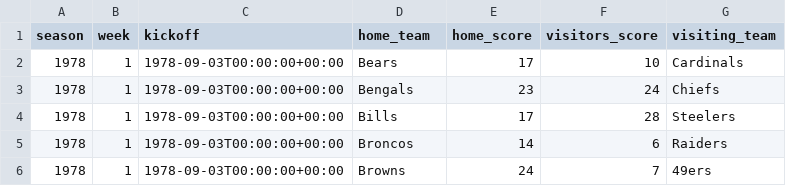
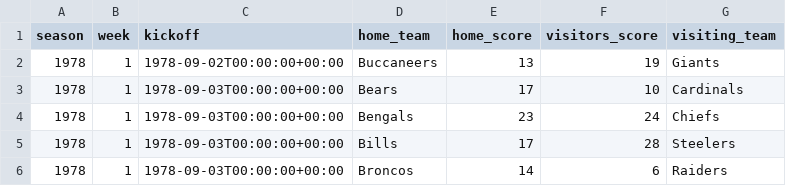
Before and after one commit to devstopfix/nfl_results, a CSV file: nfl 1978.csv, drawn as a sheet; only a part is shown; the shorter side is filled out with more unchanged rows.

Commit message:
added season openers not played on a Sunday

```diff
--- a/nfl 1978.csv
+++ b/nfl 1978.csv
@@ -1,2 +1,3 @@
 season,week,kickoff,home_team,home_score,visitors_score,visiting_team
+1978,1,1978-09-02T00:00:00+00:00,Buccaneers,13,19,Giants
 1978,1,1978-09-03T00:00:00+00:00,Bears,17,10,Cardinals
```
Also changed, not shown: nfl 1979.csv, nfl 2004.csv, 8 other files.
